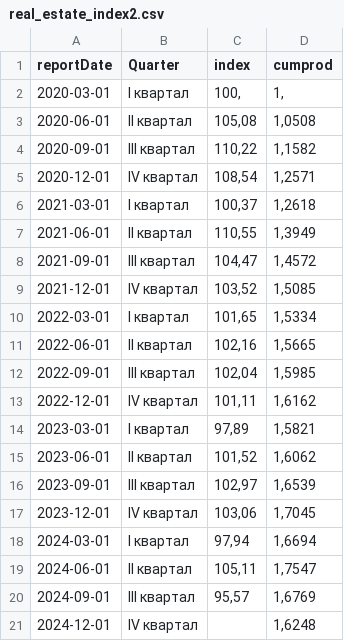
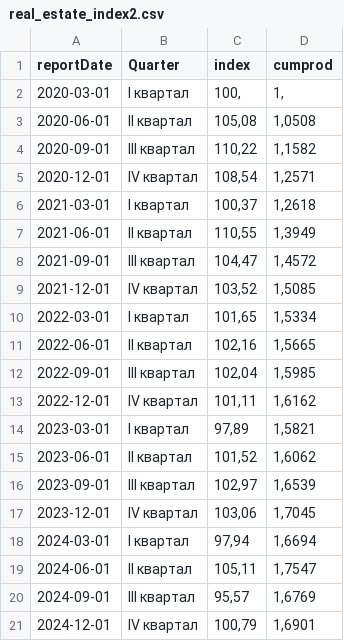
Before and after one commit to andrewch28/Cian, a CSV file: real_estate_index2.csv, drawn as a sheet.

Commit message:
Добавил PCA и пофиксил real_estate_index

```diff
--- a/real_estate_index2.csv
+++ b/real_estate_index2.csv
@@ -20,2 +20,2 @@
 2024-09-01;III квартал;95,57;1,6769
-2024-12-01;IV квартал;;1,6248
+2024-12-01;IV квартал;100,79;1,6901
```
Also changed, not shown: 14 other files.
